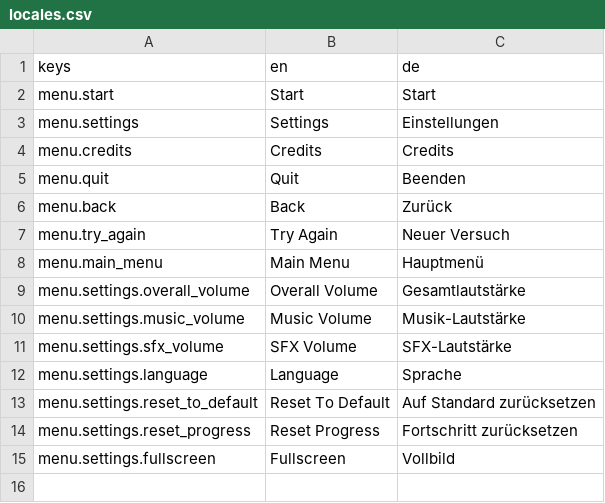
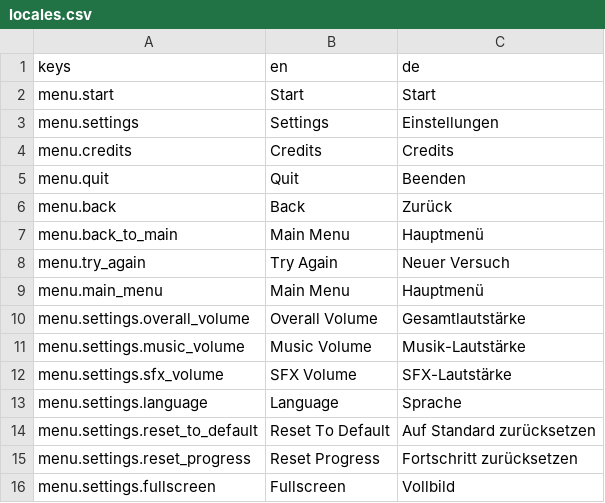
Before and after one commit to MisterIXI/godot-wildjam-98, a CSV file: space-ship-support/assets/locales.csv, drawn as a sheet; the diff names each change by its address in the sheet, - before the commit and + after, or states it on an @@ line.

Commit message:
improvements, pause menu

```diff
--- a/space-ship-support/assets/locales.csv
+++ b/space-ship-support/assets/locales.csv
+row 7: menu.back_to_main | Main Menu | Hauptmenü
```
Also changed, not shown: 25 other files.
